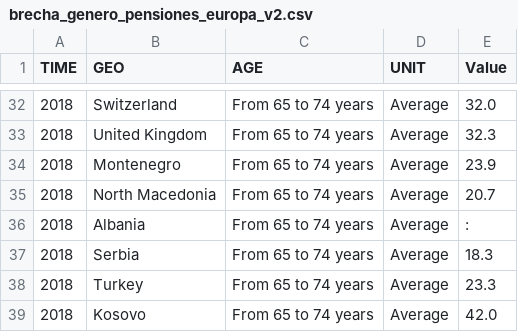
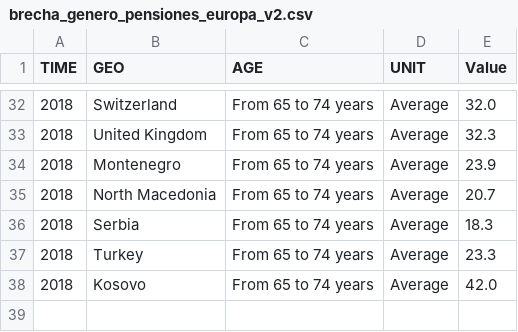
Before and after one commit to EnvejecimientoEnRed/informe_perfil_mayores_2022_economia_3_2, a CSV file: data/brecha_genero_pensiones_europa_v2.csv, drawn as a sheet; only a part is shown, gaps mark what is left out; the diff names each change by its address in the sheet, - before the commit and + after, or states it on an @@ line.

```diff
--- a/data/brecha_genero_pensiones_europa_v2.csv
+++ b/data/brecha_genero_pensiones_europa_v2.csv
-row 36: 2018 | Albania | From 65 to 74 years | Average | :
```
Also changed, not shown: 3 other files.
